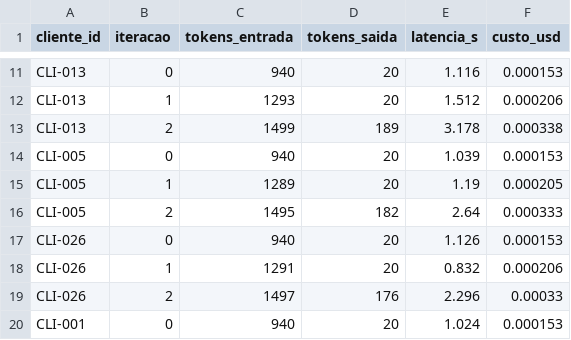
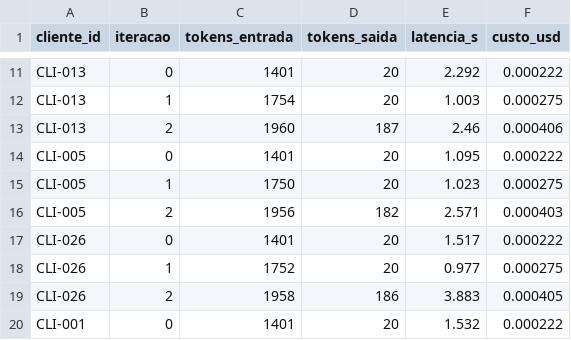
Before and after one commit to felipebns/desafio_tecnico_itau, a CSV file: outputs/chamadas.csv, drawn as a sheet; only a part is shown, gaps mark what is left out; the diff covers the shown part only; the diff names each change by its address in the sheet, - before the commit and + after, or states it on an @@ line.

```diff
--- a/outputs/chamadas.csv
+++ b/outputs/chamadas.csv
-C11 (tokens_entrada): 940
+C11 (tokens_entrada): 1401
-E11 (latencia_s): 1.116
+E11 (latencia_s): 2.292
-F11 (custo_usd): 0.000153
+F11 (custo_usd): 0.000222
-C12 (tokens_entrada): 1293
+C12 (tokens_entrada): 1754
-E12 (latencia_s): 1.512
+E12 (latencia_s): 1.003
-F12 (custo_usd): 0.000206
+F12 (custo_usd): 0.000275
-C13 (tokens_entrada): 1499
+C13 (tokens_entrada): 1960
-D13 (tokens_saida): 189
+D13 (tokens_saida): 187
-E13 (latencia_s): 3.178
+E13 (latencia_s): 2.46
-F13 (custo_usd): 0.000338
+F13 (custo_usd): 0.000406
-C14 (tokens_entrada): 940
+C14 (tokens_entrada): 1401
-E14 (latencia_s): 1.039
+E14 (latencia_s): 1.095
-F14 (custo_usd): 0.000153
+F14 (custo_usd): 0.000222
-C15 (tokens_entrada): 1289
+C15 (tokens_entrada): 1750
-E15 (latencia_s): 1.19
+E15 (latencia_s): 1.023
-F15 (custo_usd): 0.000205
+F15 (custo_usd): 0.000275
-C16 (tokens_entrada): 1495
+C16 (tokens_entrada): 1956
-E16 (latencia_s): 2.64
+E16 (latencia_s): 2.571
-F16 (custo_usd): 0.000333
+F16 (custo_usd): 0.000403
-C17 (tokens_entrada): 940
+C17 (tokens_entrada): 1401
-E17 (latencia_s): 1.126
+E17 (latencia_s): 1.517
-F17 (custo_usd): 0.000153
+F17 (custo_usd): 0.000222
-C18 (tokens_entrada): 1291
+C18 (tokens_entrada): 1752
-E18 (latencia_s): 0.832
+E18 (latencia_s): 0.977
-F18 (custo_usd): 0.000206
+F18 (custo_usd): 0.000275
-C19 (tokens_entrada): 1497
+C19 (tokens_entrada): 1958
-D19 (tokens_saida): 176
+D19 (tokens_saida): 186
-E19 (latencia_s): 2.296
+E19 (latencia_s): 3.883
-F19 (custo_usd): 0.00033
+F19 (custo_usd): 0.000405
-C20 (tokens_entrada): 940
+C20 (tokens_entrada): 1401
-E20 (latencia_s): 1.024
+E20 (latencia_s): 1.532
-F20 (custo_usd): 0.000153
+F20 (custo_usd): 0.000222
```
Also changed, not shown: 72 edited cells elsewhere in this file, outputs/lote.csv, 13 other files.
